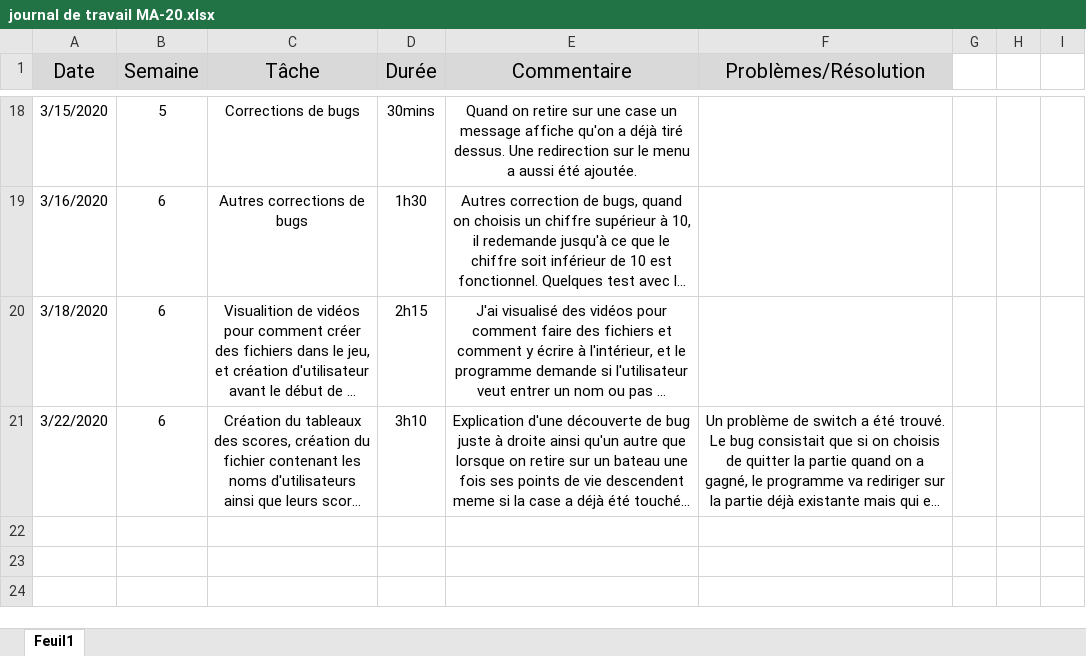
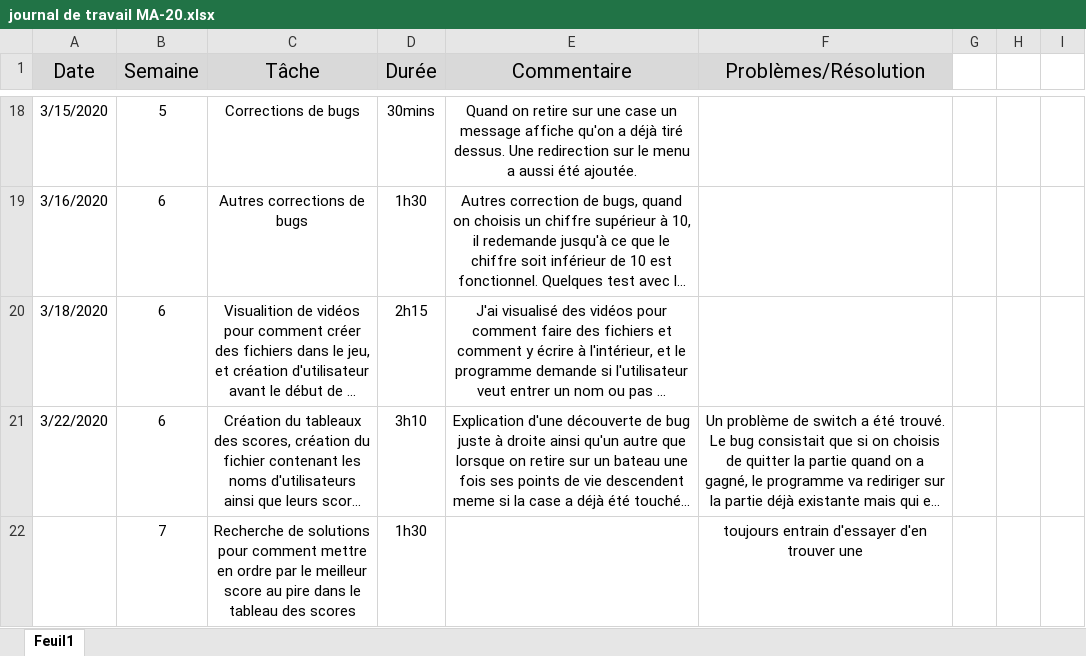
Before and after one commit to Marina-Machado/Bataille-Navale, an Excel workbook: doc/journal de travail MA-20.xlsx, sheet Feuil1, drawn as a sheet; only a part is shown, gaps mark what is left out; long unchanged cells end in …; values as stored, in another font and other column widths than the file's, no borders; the diff names each change by its address in the sheet, - before the commit and + after, or states it on an @@ line.

Commit message:
recherche pour comment afficher du meilleur score jusqu'au pire

```diff
--- a/doc/journal de travail MA-20.xlsx (sheet Feuil1)
+++ b/doc/journal de travail MA-20.xlsx (sheet Feuil1)
+row 22:  | 7 | Recherche de solutions pour comment mettre en ordre par le meilleur score au pire dans le tableau des scores | 1h30 |  | toujours entrain d'essayer d'en trouver une
```
Also changed, not shown: 1 other file.
